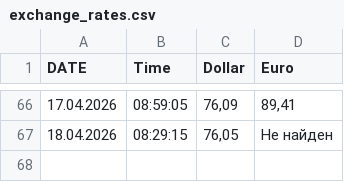
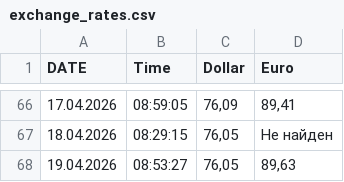
Before and after one commit to rkosobokov/Parser_dollar_euro, a CSV file: reports/exchange_rates.csv, drawn as a sheet; only a part is shown, gaps mark what is left out; the diff names each change by its address in the sheet, - before the commit and + after, or states it on an @@ line.

```diff
--- a/reports/exchange_rates.csv
+++ b/reports/exchange_rates.csv
+row 68: 19.04.2026 | 08:53:27 | 76,05 | 89,63
```
Also changed, not shown: 1 other file.
